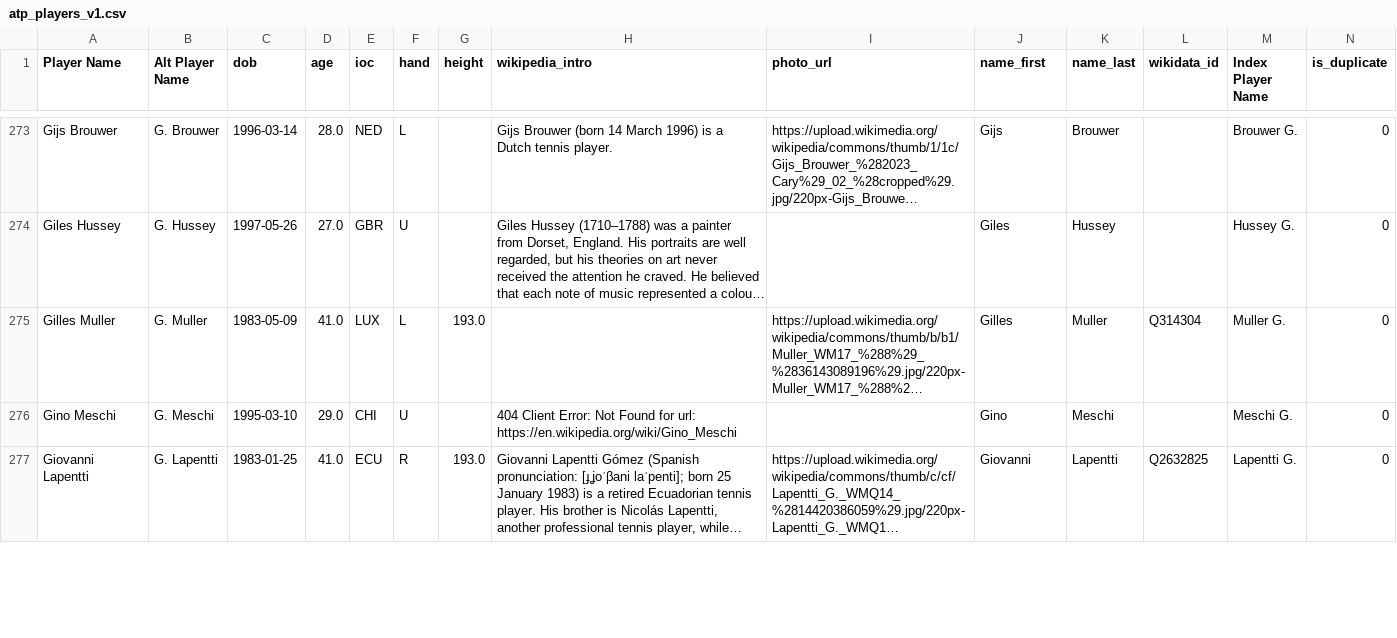
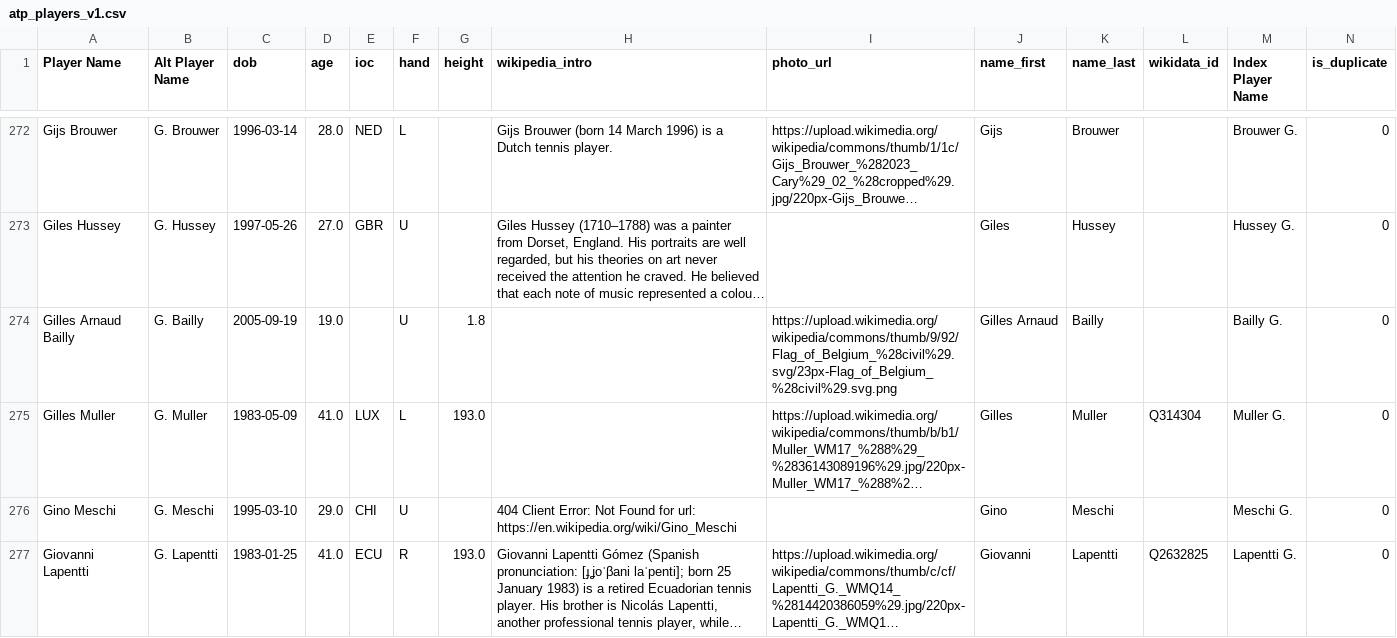
Before and after one commit to kaalvoetranger-88/st-habibies-bets, a CSV file: datasets/atp_players_v1.csv, drawn as a sheet; only a part is shown, gaps mark what is left out; long unchanged cells end in …; the diff covers the shown part only; the diff names each change by its address in the sheet, - before the commit and + after, or states it on an @@ line.

Commit message:
Add files via upload
updated players

```diff
--- a/datasets/atp_players_v1.csv
+++ b/datasets/atp_players_v1.csv
+row 274: Gilles Arnaud Bailly | G. Bailly | 2005-09-19 | 19.0 |  | U | 1.8 |  | https://upload.wikimedia.org/wikipedia/commons/thumb/9/92/Flag_of_Belgium_%28civil%29.svg/23px-Flag_of_Belgium_%28civil%29.svg.png | Gilles Arnaud | Bailly |  | Bailly G. | 0
```
Also changed, not shown: 3 added rows, 3 removed rows and 84 edited cells elsewhere in this file.
